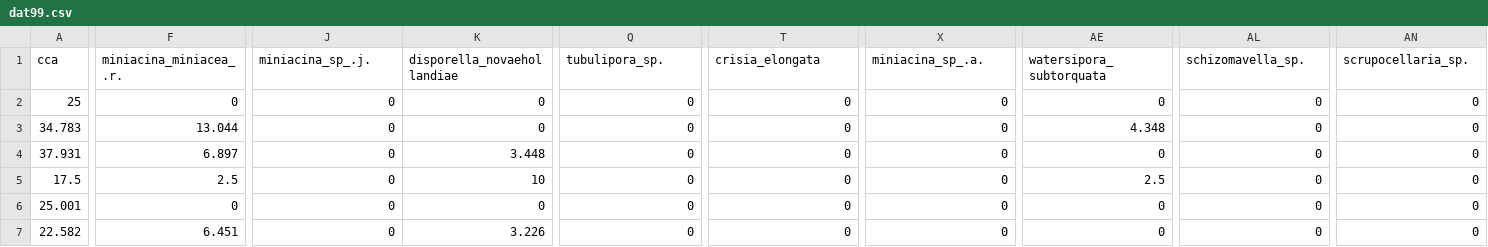
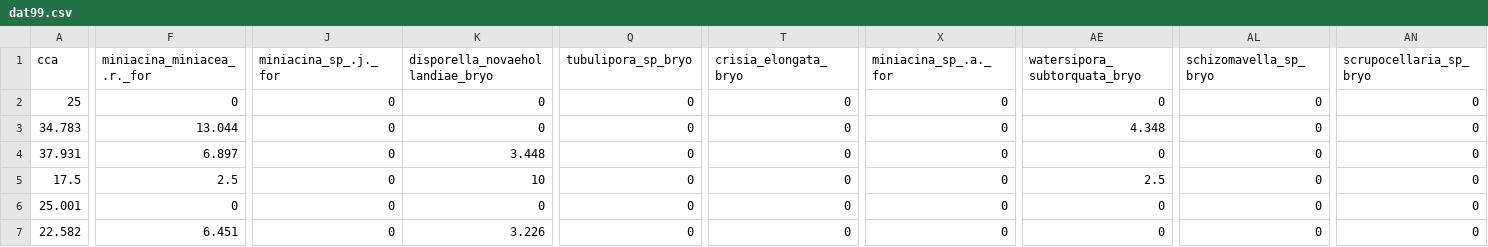
Before and after one commit to BaptisteFrattini/Clustering, a CSV file: data/derived-data/dat99.csv, drawn as a sheet; only a part is shown, gaps mark what is left out; the diff covers the shown part only; the diff names each change by its address in the sheet, - before the commit and + after, or states it on an @@ line.

```diff
--- a/data/derived-data/dat99.csv
+++ b/data/derived-data/dat99.csv
-F1: miniacina_miniacea_.r.
+F1: miniacina_miniacea_.r._for
-J1: miniacina_sp_.j.
+J1: miniacina_sp_.j._for
-K1: disporella_novaehollandiae
+K1: disporella_novaehollandiae_bryo
-Q1: tubulipora_sp.
+Q1: tubulipora_sp_bryo
-T1: crisia_elongata
+T1: crisia_elongata_bryo
-X1: miniacina_sp_.a.
+X1: miniacina_sp_.a._for
-AE1: watersipora_subtorquata
+AE1: watersipora_subtorquata_bryo
-AL1: schizomavella_sp.
+AL1: schizomavella_sp_bryo
-AN1: scrupocellaria_sp.
+AN1: scrupocellaria_sp_bryo
```
Also changed, not shown: 3 edited cells elsewhere in this file, data/derived-data/dat_red_99.csv, data/derived-data/data_RUNA.csv, 10 other files.
